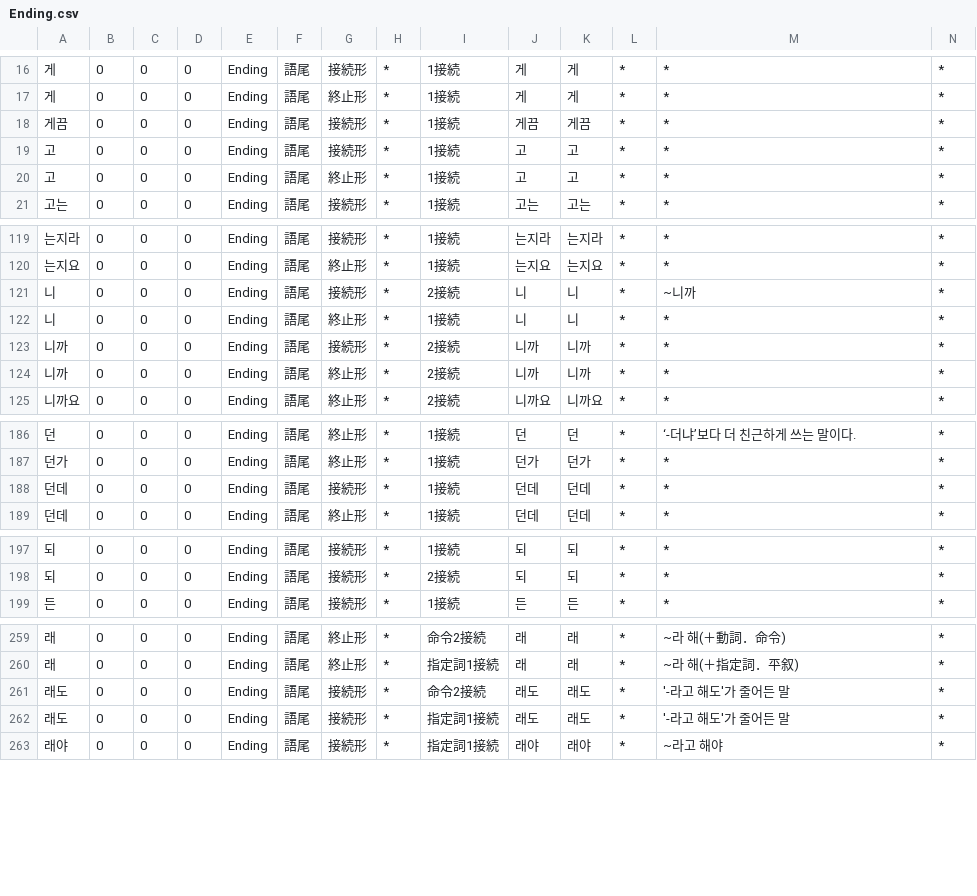
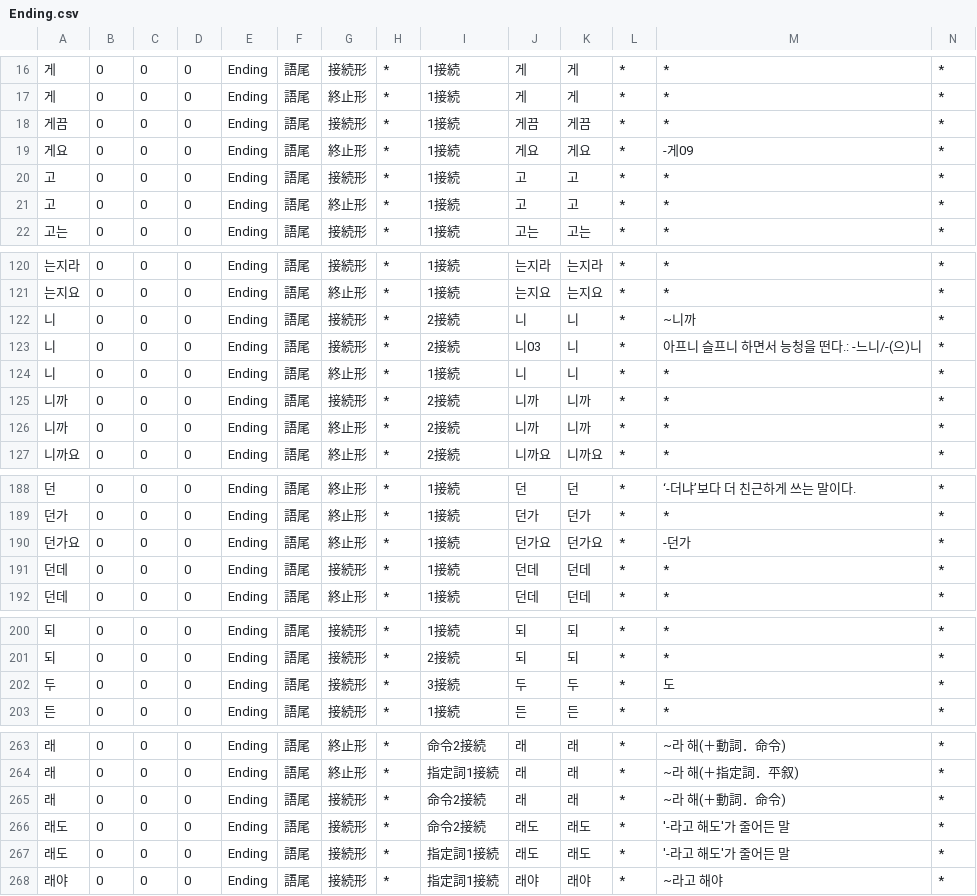
Before and after one commit to okikirmui/nkhandic, a CSV file: seed/Ending.csv, drawn as a sheet; only a part is shown, gaps mark what is left out; rows hold the shown columns only; the diff covers the shown part only; the diff names each change by its address in the sheet, - before the commit and + after, or states it on an @@ line.

```diff
--- a/seed/Ending.csv
+++ b/seed/Ending.csv
+row 19: 게요 | 0 | 0 | 0 | Ending | 語尾 | 終止形 | * | 1接続 | 게요 | 게요 | * | -게09 | *
+row 123: 니 | 0 | 0 | 0 | Ending | 語尾 | 接続形 | * | 2接続 | 니03 | 니 | * | 아프니 슬프니 하면서 능청을 떤다.: -느니/-(으)니 | *
+row 190: 던가요 | 0 | 0 | 0 | Ending | 語尾 | 終止形 | * | 1接続 | 던가요 | 던가요 | * | -던가 | *
+row 202: 두 | 0 | 0 | 0 | Ending | 語尾 | 接続形 | * | 3接続 | 두 | 두 | * | 도 | *
+row 265: 래 | 0 | 0 | 0 | Ending | 語尾 | 接続形 | * | 命令2接続 | 래 | 래 | * | ~라 해(＋動詞．命令) | *
```
Also changed, not shown: 3 added rows elsewhere in this file, seed/Adverb.csv, seed/Modifier.csv, 4 other files.
